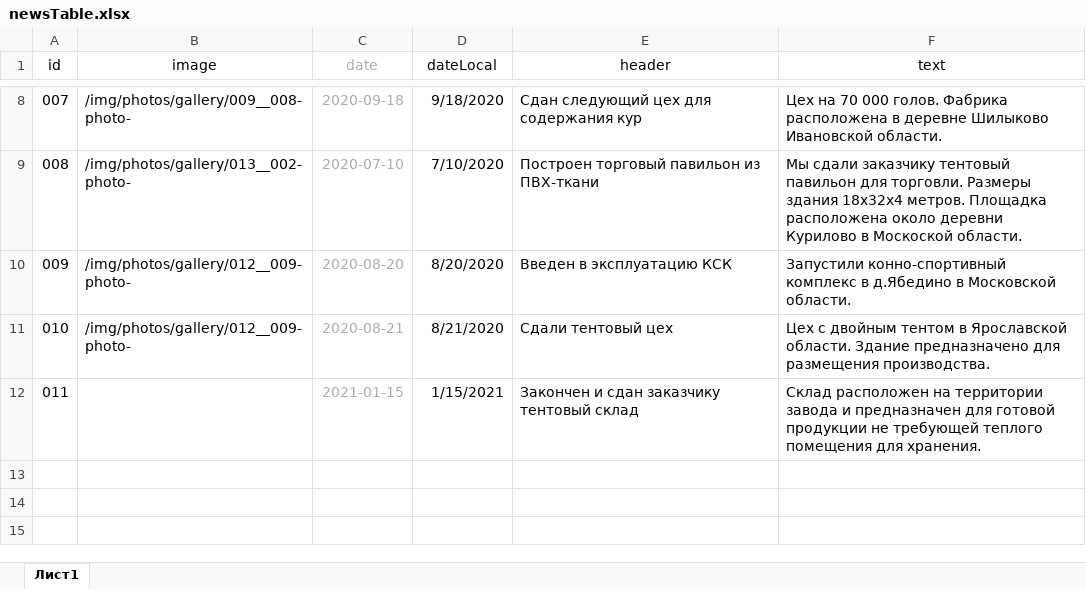
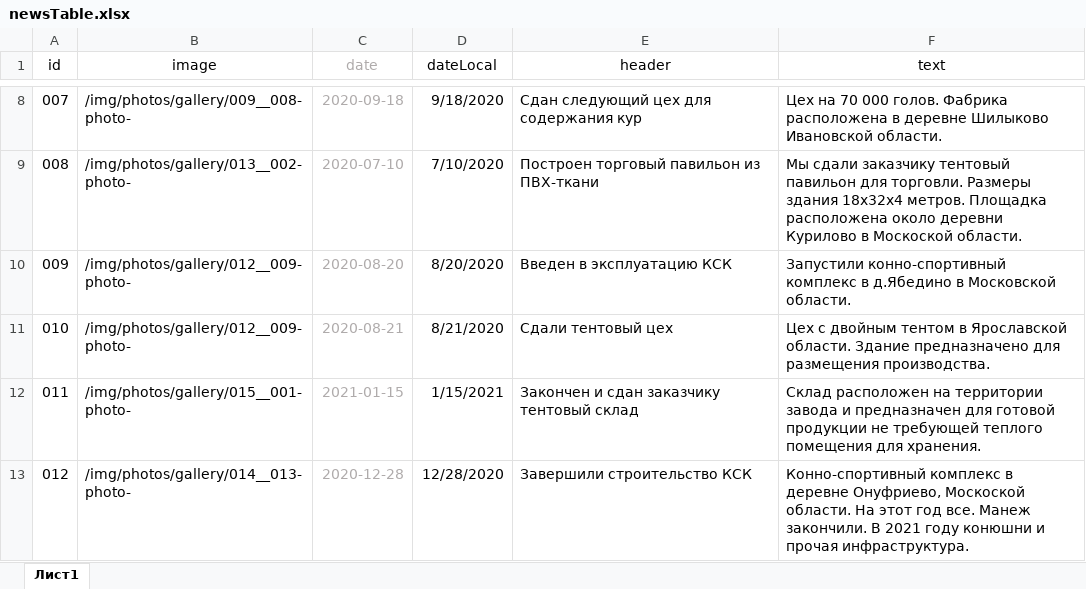
Before and after one commit to zayonvx/AngarPro2021, an Excel workbook: src/others/newsTable.xlsx, sheet Лист1, drawn as a sheet; only a part is shown, gaps mark what is left out; values as stored, in another font and other column widths than the file's, no borders; the diff names each change by its address in the sheet, - before the commit and + after, or states it on an @@ line.

Commit message:
add cortage to gallery images

```diff
--- a/src/others/newsTable.xlsx (sheet Лист1)
+++ b/src/others/newsTable.xlsx (sheet Лист1)
-B12 (image): (empty)
+B12 (image): /img/photos/gallery/015__001-photo-
+row 13: 012 | /img/photos/gallery/014__013-photo- | 2020-12-28 | 12/28/2020 | Завершили строительство КСК | Конно-спортивный комплекс в деревне Онуфриево, Москоской области. На этот год все. Манеж закончили. В 2021 году конюшни и прочая инфраструктура.
```
Also changed, not shown: 38 other files.
